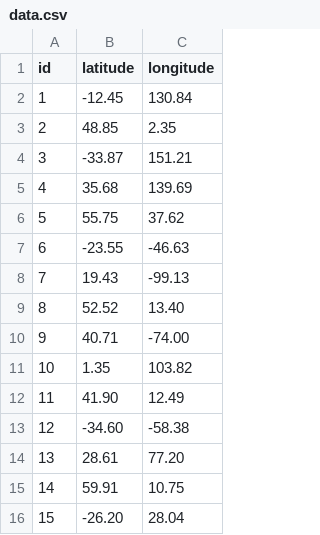
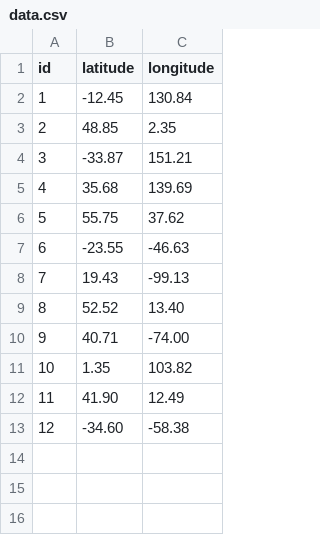
Before and after one commit to tadeogavensky/pr3-ej-clustering, a CSV file: data.csv, drawn as a sheet.

```diff
--- a/data.csv
+++ b/data.csv
@@ -13,4 +13 @@ id,latitude,longitude
 12, -34.60, -58.38
-13, 28.61, 77.20
-14, 59.91, 10.75
-15, -26.20, 28.04
```
Also changed, not shown: 2 other files.
